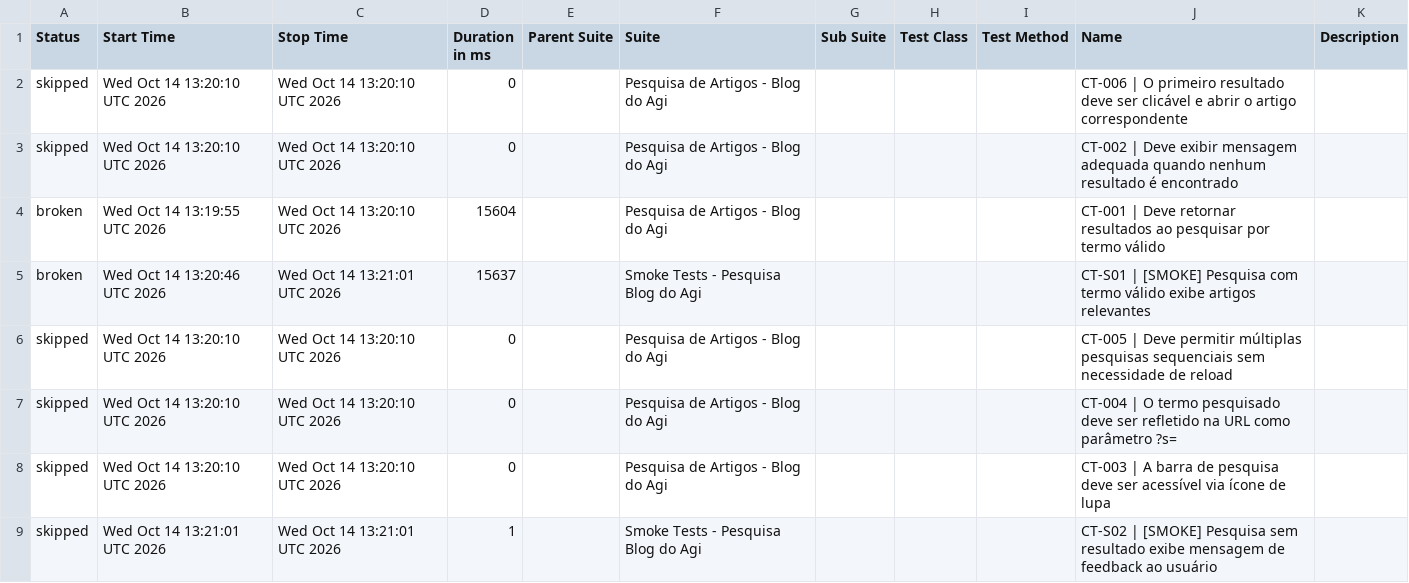
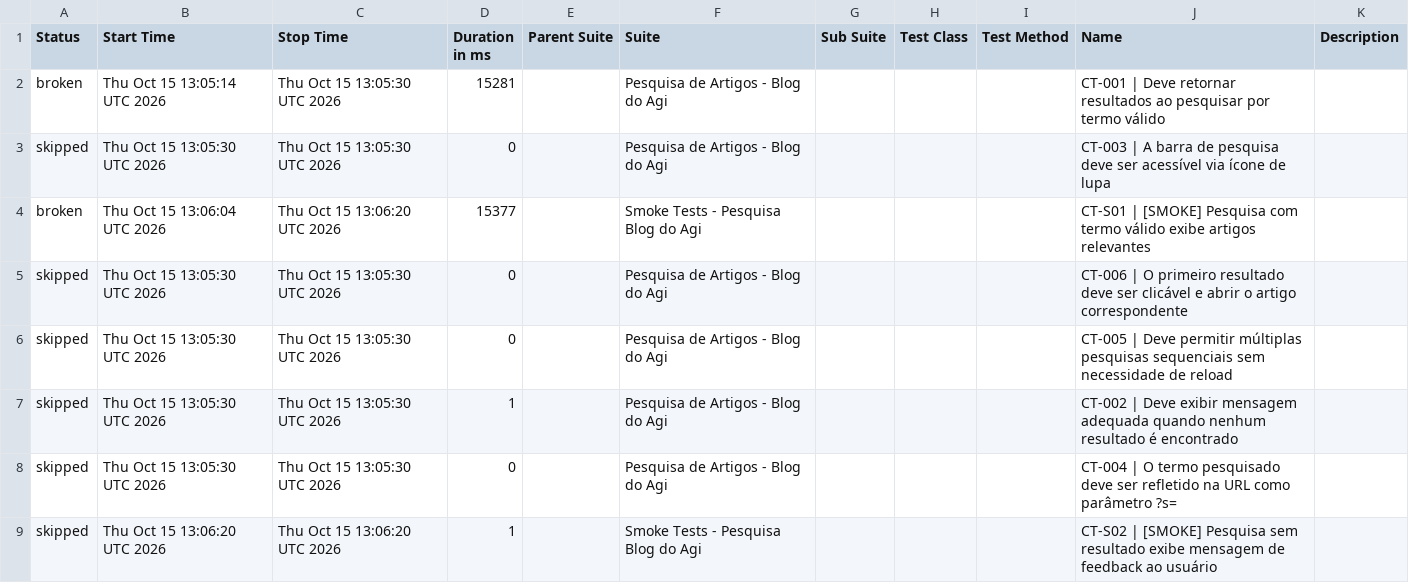
Before and after one commit to FranciscoGeorgeR/blogdoagi-cypress-tests, a CSV file: data/suites.csv, drawn as a sheet.

```diff
--- a/data/suites.csv
+++ b/data/suites.csv
@@ -1,9 +1,9 @@
 "Status","Start Time","Stop Time","Duration in ms","Parent Suite","Suite","Sub Suite","Test Class","Test Method","Name","Description"
-"skipped","Wed Oct 14 13:20:10 UTC 2026","Wed Oct 14 13:20:10 UTC 2026","0","","Pesquisa de Artigos - Blog do Agi","","","","CT-006 | O primeiro resultado deve ser clicável e abrir o artigo correspondente",""
-"skipped","Wed Oct 14 13:20:10 UTC 2026","Wed Oct 14 13:20:10 UTC 2026","0","","Pesquisa de Artigos - Blog do Agi","","","","CT-002 | Deve exibir mensagem adequada quando nenhum resultado é encontrado",""
-"broken","Wed Oct 14 13:19:55 UTC 2026","Wed Oct 14 13:20:10 UTC 2026","15604","","Pesquisa de Artigos - Blog do Agi","","","","CT-001 | Deve retornar resultados ao pesquisar por termo válido",""
-"broken","Wed Oct 14 13:20:46 UTC 2026","Wed Oct 14 13:21:01 UTC 2026","15637","","Smoke Tests - Pesquisa Blog do Agi","","","","CT-S01 | [SMOKE] Pesquisa com termo válido exibe artigos relevantes",""
-"skipped","Wed Oct 14 13:20:10 UTC 2026","Wed Oct 14 13:20:10 UTC 2026","0","","Pesquisa de Artigos - Blog do Agi","","","","CT-005 | Deve permitir múltiplas pesquisas sequenciais sem necessidade de reload",""
-"skipped","Wed Oct 14 13:20:10 UTC 2026","Wed Oct 14 13:20:10 UTC 2026","0","","Pesquisa de Artigos - Blog do Agi","","","","CT-004 | O termo pesquisado deve ser refletido na URL como parâmetro ?s=",""
-"skipped","Wed Oct 14 13:20:10 UTC 2026","Wed Oct 14 13:20:10 UTC 2026","0","","Pesquisa de Artigos - Blog do Agi","","","","CT-003 | A barra de pesquisa deve ser acessível via ícone de lupa",""
-"skipped","Wed Oct 14 13:21:01 UTC 2026","Wed Oct 14 13:21:01 UTC 2026","1","","Smoke Tests - Pesquisa Blog do Agi","","","","CT-S02 | [SMOKE] Pesquisa sem resultado exibe mensagem de feedback ao usuário",""
+"broken","Thu Oct 15 13:05:14 UTC 2026","Thu Oct 15 13:05:30 UTC 2026","15281","","Pesquisa de Artigos - Blog do Agi","","","","CT-001 | Deve retornar resultados ao pesquisar por termo válido",""
+"skipped","Thu Oct 15 13:05:30 UTC 2026","Thu Oct 15 13:05:30 UTC 2026","0","","Pesquisa de Artigos - Blog do Agi","","","","CT-003 | A barra de pesquisa deve ser acessível via ícone de lupa",""
+"broken","Thu Oct 15 13:06:04 UTC 2026","Thu Oct 15 13:06:20 UTC 2026","15377","","Smoke Tests - Pesquisa Blog do Agi","","","","CT-S01 | [SMOKE] Pesquisa com termo válido exibe artigos relevantes",""
+"skipped","Thu Oct 15 13:05:30 UTC 2026","Thu Oct 15 13:05:30 UTC 2026","0","","Pesquisa de Artigos - Blog do Agi","","","","CT-006 | O primeiro resultado deve ser clicável e abrir o artigo correspondente",""
+"skipped","Thu Oct 15 13:05:30 UTC 2026","Thu Oct 15 13:05:30 UTC 2026","0","","Pesquisa de Artigos - Blog do Agi","","","","CT-005 | Deve permitir múltiplas pesquisas sequenciais sem necessidade de reload",""
+"skipped","Thu Oct 15 13:05:30 UTC 2026","Thu Oct 15 13:05:30 UTC 2026","1","","Pesquisa de Artigos - Blog do Agi","","","","CT-002 | Deve exibir mensagem adequada quando nenhum resultado é encontrado",""
+"skipped","Thu Oct 15 13:05:30 UTC 2026","Thu Oct 15 13:05:30 UTC 2026","0","","Pesquisa de Artigos - Blog do Agi","","","","CT-004 | O termo pesquisado deve ser refletido na URL como parâmetro ?s=",""
+"skipped","Thu Oct 15 13:06:20 UTC 2026","Thu Oct 15 13:06:20 UTC 2026","1","","Smoke Tests - Pesquisa Blog do Agi","","","","CT-S02 | [SMOKE] Pesquisa sem resultado exibe mensagem de feedback ao usuário",""
```
Also changed, not shown: 55 other files.
